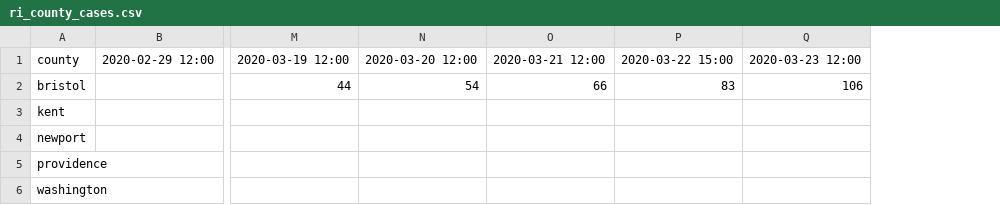
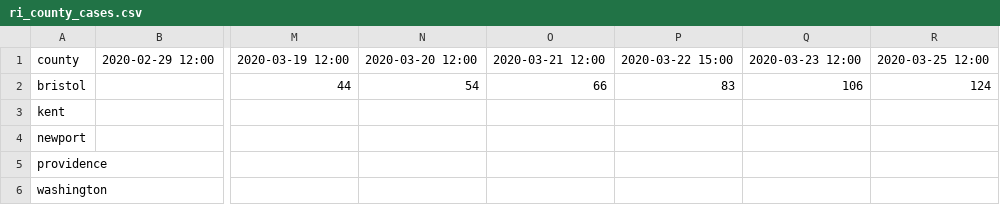
Before and after one commit to joeguinness/covid19data, a CSV file: ri_county_cases.csv, drawn as a sheet; only a part is shown, gaps mark what is left out; the diff names each change by its address in the sheet, - before the commit and + after, or states it on an @@ line.

Commit message:
updated for 24th

```diff
--- a/ri_county_cases.csv
+++ b/ri_county_cases.csv
+column R, rows 1-2: 2020-03-25 12:00 | 124
```
